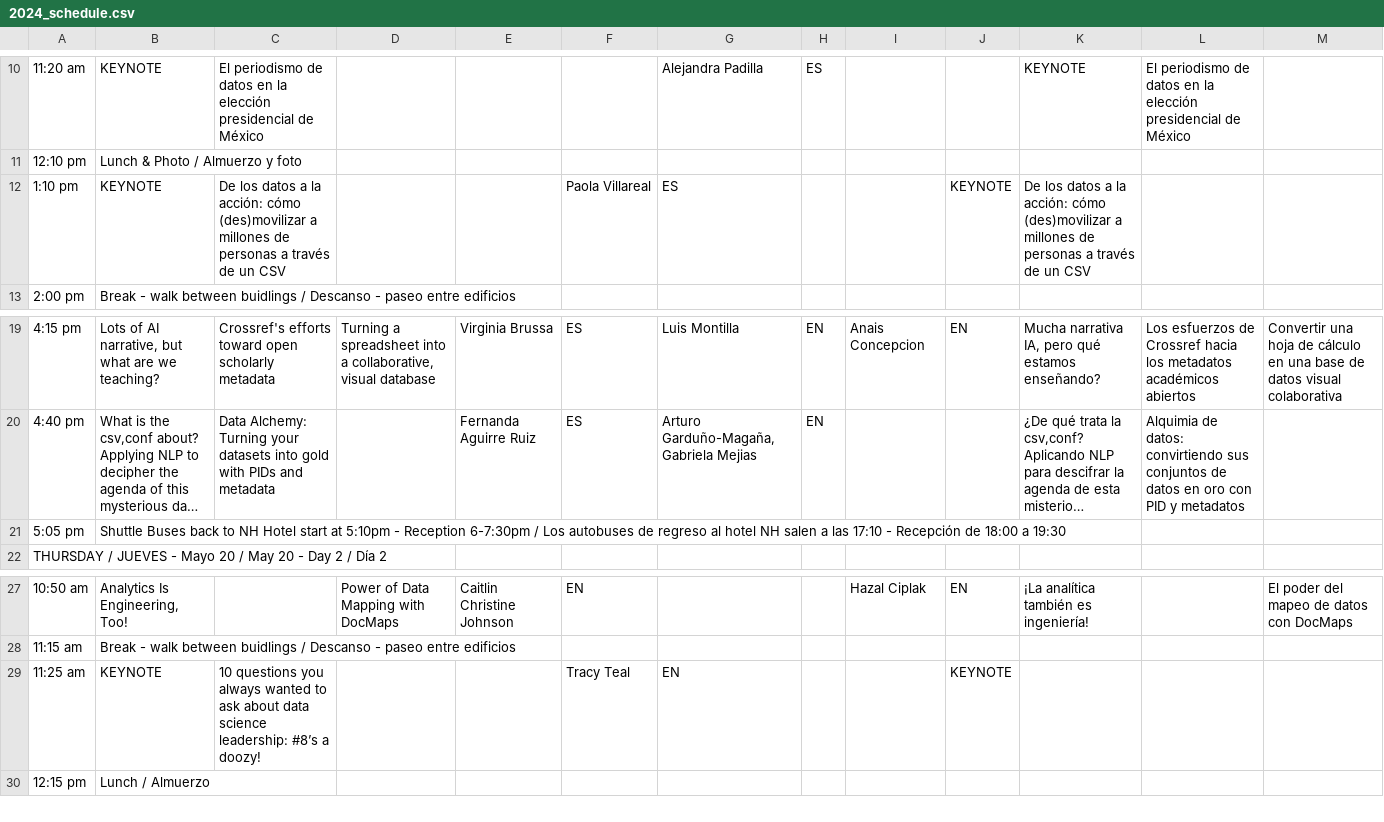
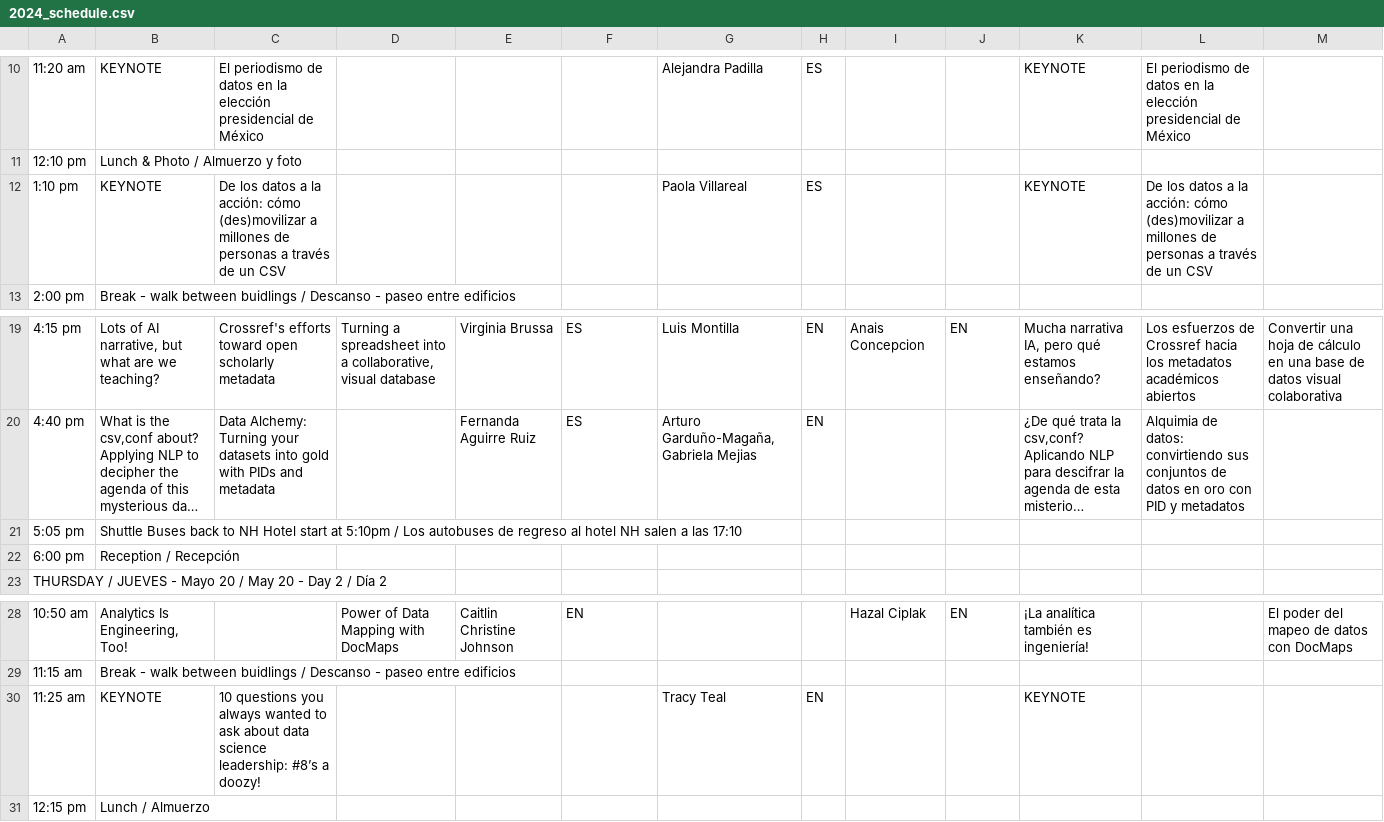
Before and after one commit to maxogden/csvconf.com, a CSV file: _data/2024_schedule.csv, drawn as a sheet; only a part is shown, gaps mark what is left out; long unchanged cells end in …; addresses are those after the commit; the diff names each change by its address in the sheet, - before the commit and + after, or states it on an @@ line.

Commit message:
Update 2024_schedule.csv
Correcting typo

```diff
--- a/_data/2024_schedule.csv
+++ b/_data/2024_schedule.csv
-F12: Paola Villareal
+F12: (empty)
-G12: ES
+G12: Paola Villareal
-H12: (empty)
+H12: ES
-J12: KEYNOTE
+J12: (empty)
-K12: De los datos a la acción: cómo (des)movilizar a millones de personas a través de un CSV
+K12: KEYNOTE
-L12: (empty)
+L12: De los datos a la acción: cómo (des)movilizar a millones de personas a través de un CSV
-B21: …at 5:10pm - Reception 6-7:30pm / Los autobuses de regreso al hotel NH salen a las 17:10 - Recepción de 18:00 a 19:30
+B21: …at 5:10pm / Los autobuses de regreso al hotel NH salen a las 17:10
+row 22: 6:00 pm | Reception / Recepción
-F30: Tracy Teal
+F30: (empty)
-G30: EN
+G30: Tracy Teal
-H30: (empty)
+H30: EN
-J30: KEYNOTE
+J30: (empty)
-K30: (empty)
+K30: KEYNOTE
```
